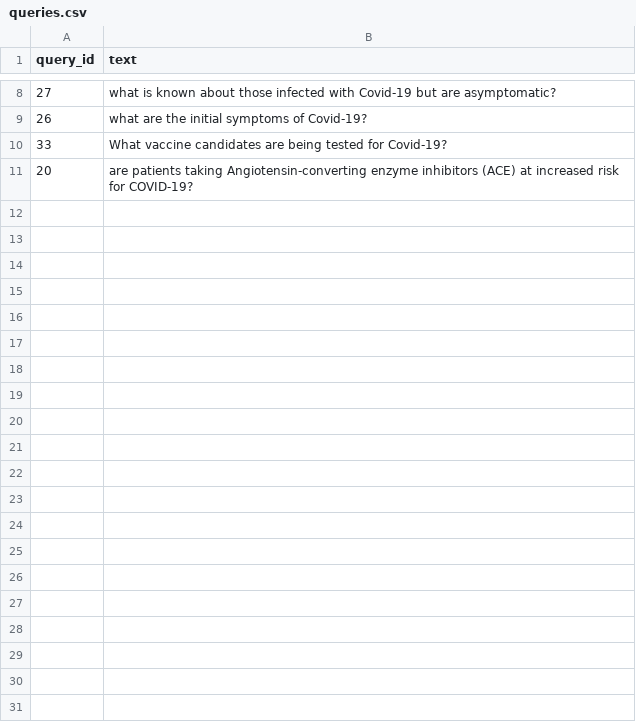
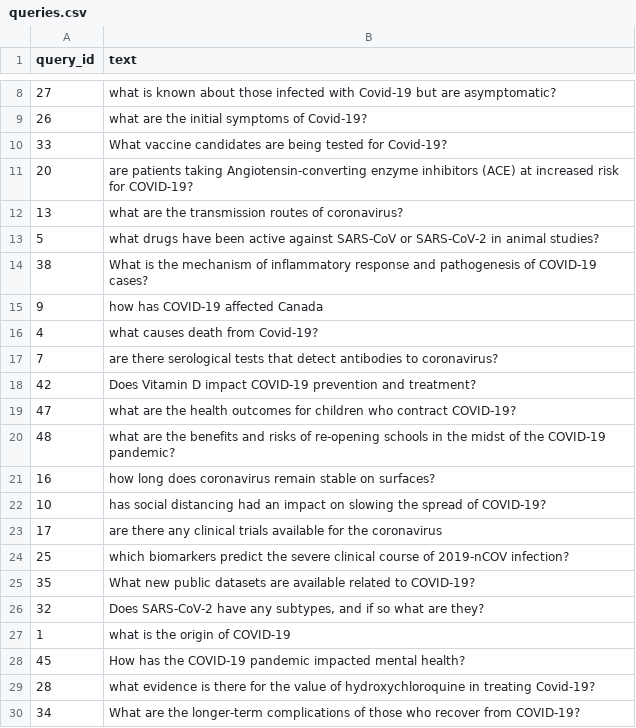
Before and after one commit to jh0ryl/AI-model, a CSV file: queries.csv, drawn as a sheet; only a part is shown, gaps mark what is left out; the diff covers the shown part only; the diff names each change by its address in the sheet, - before the commit and + after, or states it on an @@ line.

```diff
--- a/queries.csv
+++ b/queries.csv
+row 12: 13 | what are the transmission routes of coronavirus?
+row 13: 5 | what drugs have been active against SARS-CoV or SARS-CoV-2 in animal studies?
+row 14: 38 | What is the mechanism of inflammatory response and pathogenesis of COVID-19 cases?
+row 15: 9 | how has COVID-19 affected Canada
+row 16: 4 | what causes death from Covid-19?
+row 17: 7 | are there serological tests that detect antibodies to coronavirus?
+row 18: 42 | Does Vitamin D impact COVID-19 prevention and treatment?
+row 19: 47 | what are the health outcomes for children who contract COVID-19?
+row 20: 48 | what are the benefits and risks of re-opening schools in the midst of the COVID-19 pandemic?
+row 21: 16 | how long does coronavirus remain stable on surfaces?
+row 22: 10 | has social distancing had an impact on slowing the spread of COVID-19?
+row 23: 17 | are there any clinical trials available for the coronavirus
+row 24: 25 | which biomarkers predict the severe clinical course of 2019-nCOV infection?
+row 25: 35 | What new public datasets are available related to COVID-19?
+row 26: 32 | Does SARS-CoV-2 have any subtypes, and if so what are they?
+row 27: 1 | what is the origin of COVID-19
+row 28: 45 | How has the COVID-19 pandemic impacted mental health?
+row 29: 28 | what evidence is there for the value of hydroxychloroquine in treating Covid-19?
+row 30: 34 | What are the longer-term complications of those who recover from COVID-19?
```
Also changed, not shown: 21 added rows elsewhere in this file, 34 other files.
